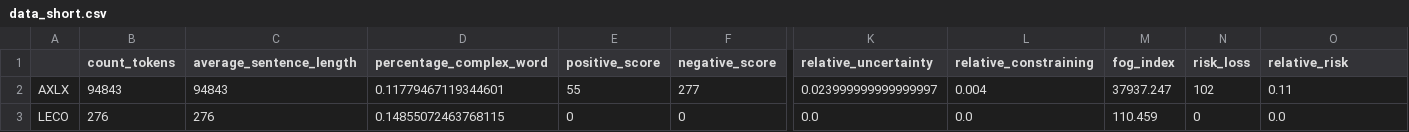
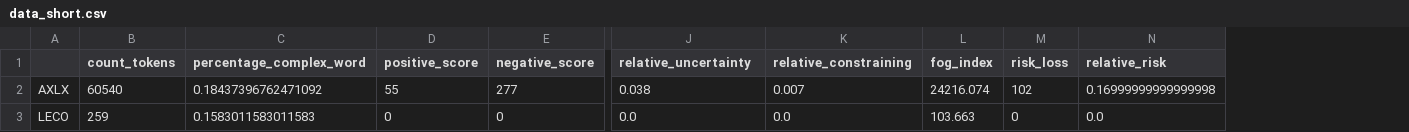
Before and after one commit to MaastrichtU-IDS/text-analytics-bootcamp-pggm, a CSV file: data_short.csv, drawn as a sheet; only a part is shown, gaps mark what is left out; removed rows and columns are numbered as before the commit, all else as after; rows hold the shown columns only; the diff names each change by its address in the sheet, - before the commit and + after, or states it on an @@ line.

```diff
--- a/data_short.csv
+++ b/data_short.csv
-column C (average_sentence_length), row 3: 276
-row 2: AXLX | 94843 | 94843 | 0.11779467119344601 | 55 | 277 | 0.023999999999999997 | 0.004 | 37937.247 | 102 | 0.11
+row 2: AXLX | 60540 | 0.18437396762471092 | 55 | 277 | 0.038 | 0.007 | 24216.074 | 102 | 0.16999999999999998
-B3 (count_tokens): 276
+B3 (count_tokens): 259
-C3 (percentage_complex_word): 0.14855072463768115
+C3 (percentage_complex_word): 0.1583011583011583
-L3 (fog_index): 110.459
+L3 (fog_index): 103.663
```
Also changed, not shown: 6 other files.
